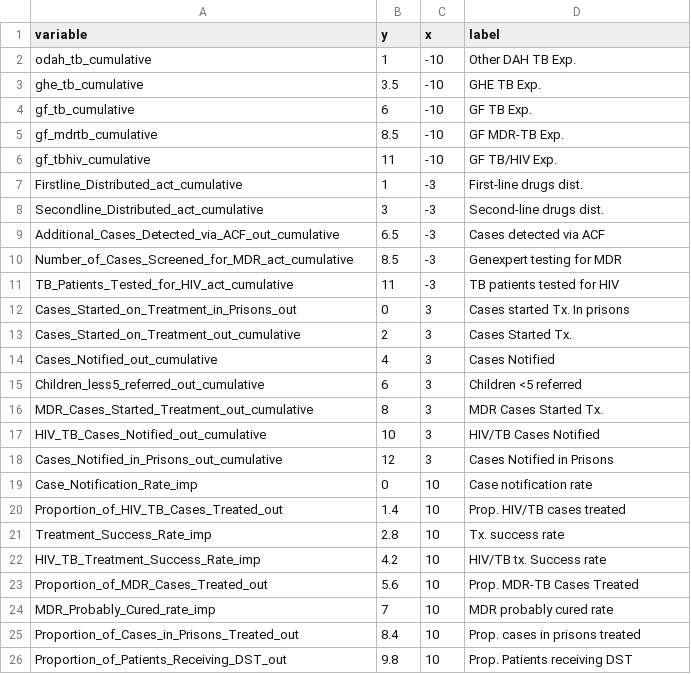
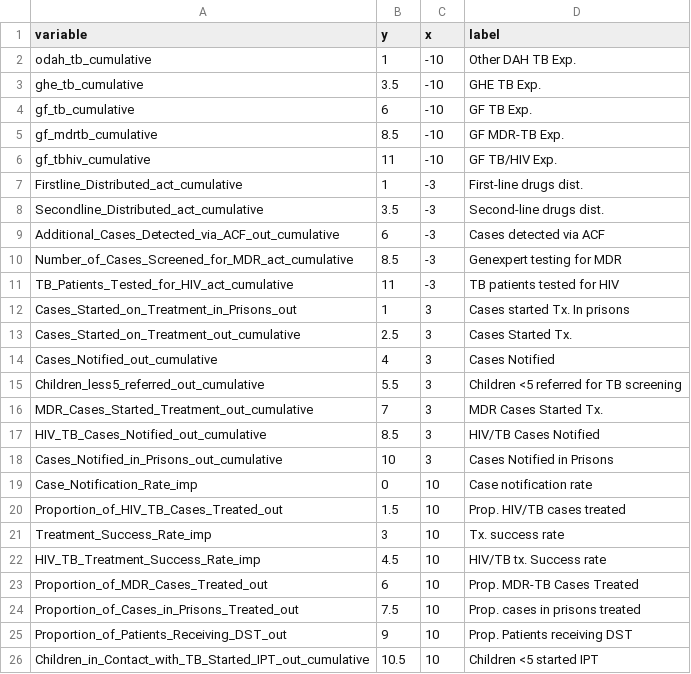
Before and after one commit to ihmeuw/gf, a CSV file: impact_evaluation/gtm/visualizations/nodetable_first_half.csv, drawn as a sheet.

Commit message:
Adding lots of visualization tweaks

```diff
--- a/impact_evaluation/gtm/visualizations/nodetable_first_half.csv
+++ b/impact_evaluation/gtm/visualizations/nodetable_first_half.csv
@@ -7,20 +7,20 @@ gf_tbhiv_cumulative,11,-10,GF TB/HIV Exp.
 Firstline_Distributed_act_cumulative,1,-3,First-line drugs dist.
-Secondline_Distributed_act_cumulative,3,-3,Second-line drugs dist.
-Additional_Cases_Detected_via_ACF_out_cumulative,6.5,-3,Cases detected via ACF
+Secondline_Distributed_act_cumulative,3.5,-3,Second-line drugs dist.
+Additional_Cases_Detected_via_ACF_out_cumulative,6,-3,Cases detected via ACF
 Number_of_Cases_Screened_for_MDR_act_cumulative,8.5,-3,Genexpert testing for MDR
 TB_Patients_Tested_for_HIV_act_cumulative,11,-3,TB patients tested for HIV
-Cases_Started_on_Treatment_in_Prisons_out,0,3,Cases started Tx. In prisons
-Cases_Started_on_Treatment_out_cumulative,2,3,Cases Started Tx.
+Cases_Started_on_Treatment_in_Prisons_out,1,3,Cases started Tx. In prisons
+Cases_Started_on_Treatment_out_cumulative,2.5,3,Cases Started Tx.
 Cases_Notified_out_cumulative,4,3,Cases Notified
-Children_less5_referred_out_cumulative,6,3,Children <5 referred
-MDR_Cases_Started_Treatment_out_cumulative,8,3,MDR Cases Started Tx.
-HIV_TB_Cases_Notified_out_cumulative,10,3,HIV/TB Cases Notified
-Cases_Notified_in_Prisons_out_cumulative,12,3,Cases Notified in Prisons
+Children_less5_referred_out_cumulative,5.5,3,Children <5 referred for TB screening
+MDR_Cases_Started_Treatment_out_cumulative,7,3,MDR Cases Started Tx.
+HIV_TB_Cases_Notified_out_cumulative,8.5,3,HIV/TB Cases Notified
+Cases_Notified_in_Prisons_out_cumulative,10,3,Cases Notified in Prisons
 Case_Notification_Rate_imp,0,10,Case notification rate
-Proportion_of_HIV_TB_Cases_Treated_out,1.4,10,Prop. HIV/TB cases treated
-Treatment_Success_Rate_imp,2.8,10,Tx. success rate
-HIV_TB_Treatment_Success_Rate_imp,4.2,10,HIV/TB tx. Success rate
-Proportion_of_MDR_Cases_Treated_out,5.6,10,Prop. MDR-TB Cases Treated
-MDR_Probably_Cured_rate_imp,7,10,MDR probably cured rate
-Proportion_of_Cases_in_Prisons_Treated_out,8.4,10,Prop. cases in prisons treated
-Proportion_of_Patients_Receiving_DST_out,9.8,10,Prop. Patients receiving DST
+Proportion_of_HIV_TB_Cases_Treated_out,1.5,10,Prop. HIV/TB cases treated
+Treatment_Success_Rate_imp,3,10,Tx. success rate
+HIV_TB_Treatment_Success_Rate_imp,4.5,10,HIV/TB tx. Success rate
+Proportion_of_MDR_Cases_Treated_out,6,10,Prop. MDR-TB Cases Treated
+Proportion_of_Cases_in_Prisons_Treated_out,7.5,10,Prop. cases in prisons treated
+Proportion_of_Patients_Receiving_DST_out,9,10,Prop. Patients receiving DST
+Children_in_Contact_with_TB_Started_IPT_out_cumulative,10.5,10,Children <5 started IPT
```
Also changed, not shown: 1 other file.
